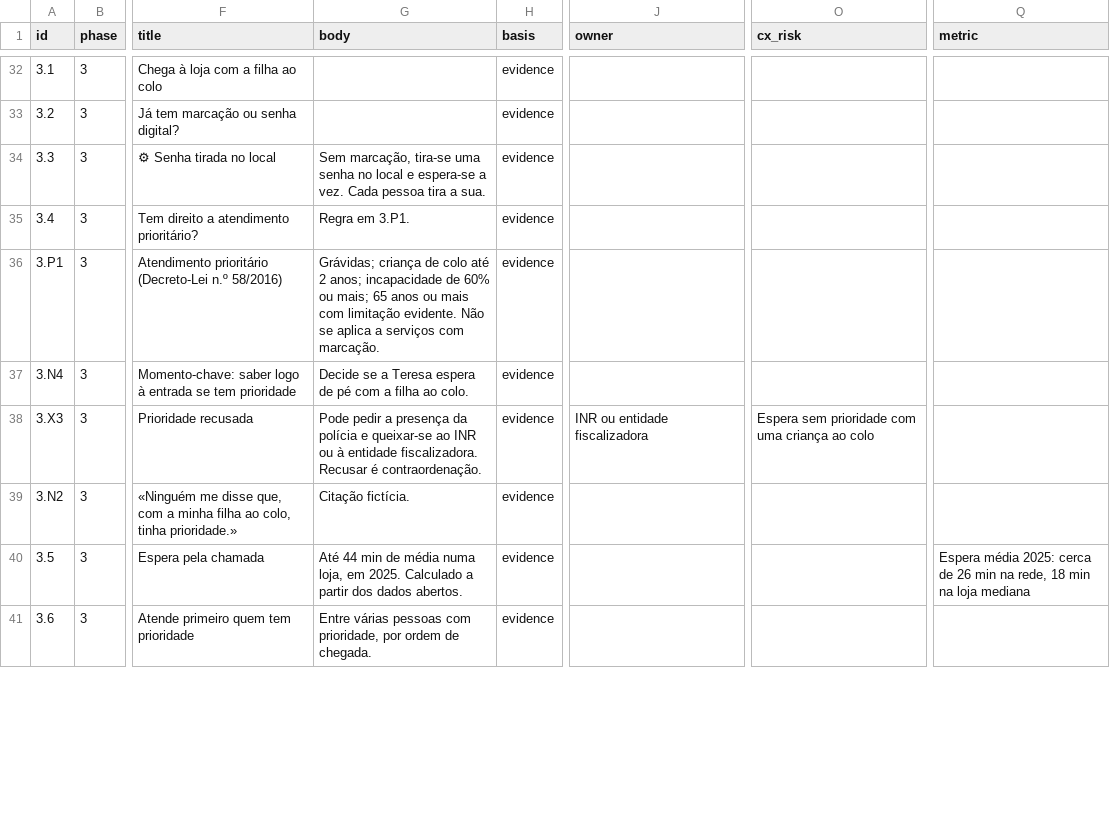
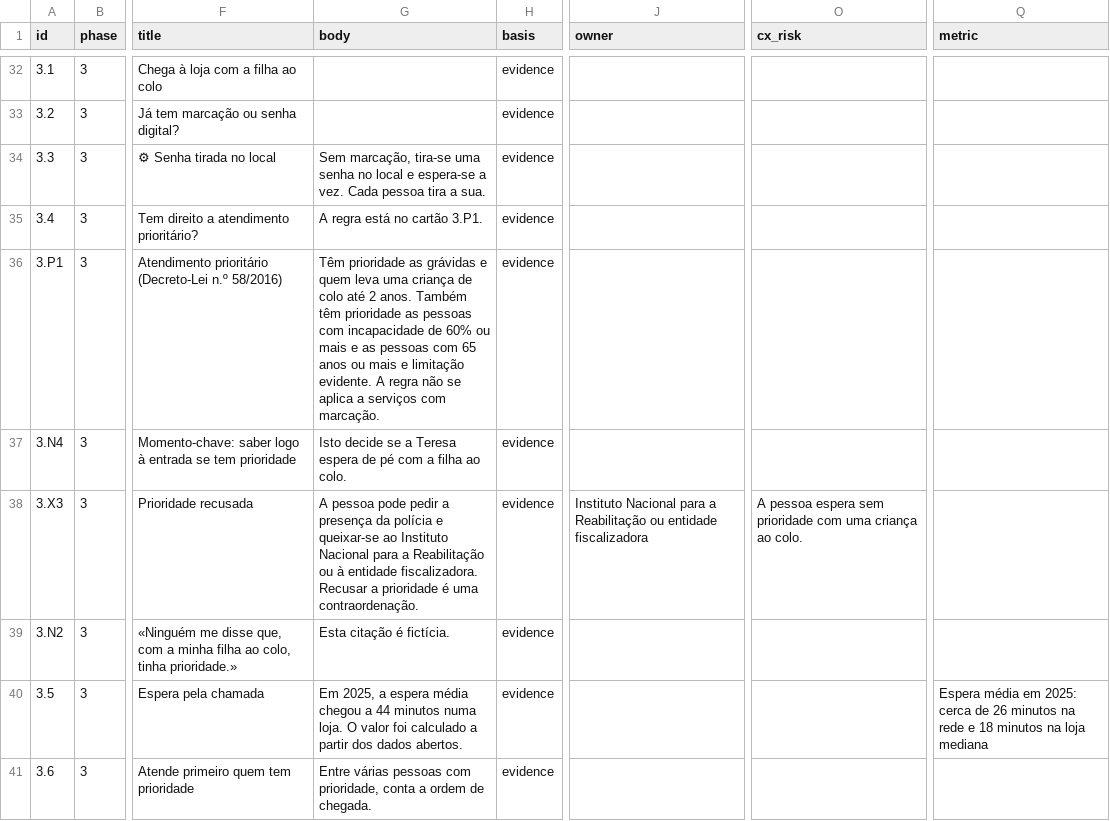
Before and after one commit to danieltsantos/service-blueprint, a CSV file: docs/exemplo-pt/lojas-cidadao-exemplo-cards.csv, drawn as a sheet; only a part is shown, gaps mark what is left out; the diff covers the shown part only; the diff names each change by its address in the sheet, - before the commit and + after, or states it on an @@ line.

```diff
--- a/docs/exemplo-pt/lojas-cidadao-exemplo-cards.csv
+++ b/docs/exemplo-pt/lojas-cidadao-exemplo-cards.csv
-G35 (body): Regra em 3.P1.
+G35 (body): A regra está no cartão 3.P1.
-G36 (body): Grávidas; criança de colo até 2 anos; incapacidade de 60% ou mais; 65 anos ou mais com limitação evidente. Não se aplica…
+G36 (body): Têm prioridade as grávidas e quem leva uma criança de colo até 2 anos. Também têm prioridade as pessoas com incapacidade de 60% ou mais e as pessoas com 65 anos ou mais e limitação evidente. A regra não se aplica…
-G37 (body): Decide se a…
+G37 (body): Isto decide se a…
-G38 (body): Pode pedir a presença da polícia e queixar-se ao INR ou à entidade fiscalizadora. Recusar é contraordenação.
+G38 (body): A pessoa pode pedir a presença da polícia e queixar-se ao Instituto Nacional para a Reabilitação ou à entidade fiscalizadora. Recusar a prioridade é uma contraordenação.
-J38 (owner): INR ou entidade…
+J38 (owner): Instituto Nacional para a Reabilitação ou entidade…
-O38 (cx_risk): Espera sem prioridade com uma criança ao colo
+O38 (cx_risk): A pessoa espera sem prioridade com uma criança ao colo.
-G39 (body): Citação fictícia.
+G39 (body): Esta citação é fictícia.
-G40 (body): Até 44 min de média numa loja, em 2025. Calculado a partir…
+G40 (body): Em 2025, a espera média chegou a 44 minutos numa loja. O valor foi calculado a partir…
-Q40 (metric): Espera média 2025: cerca de 26 min na rede, 18 min na loja…
+Q40 (metric): Espera média em 2025: cerca de 26 minutos na rede e 18 minutos na loja…
-G41 (body): …com prioridade, por ordem de…
+G41 (body): …com prioridade, conta a ordem de…
```
Also changed, not shown: 47 edited cells elsewhere in this file, service-blueprint/assets/example-cards.csv, 10 other files.
